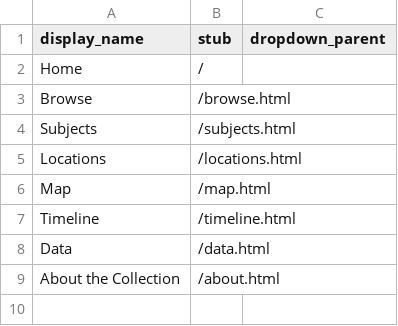
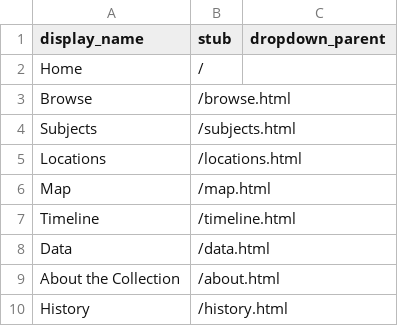
Before and after one commit to juliastone0729/meridian-training, a CSV file: _data/config-nav.csv, drawn as a sheet; the diff names each change by its address in the sheet, - before the commit and + after, or states it on an @@ line.

Commit message:
Add history page to nav

```diff
--- a/_data/config-nav.csv
+++ b/_data/config-nav.csv
+row 10: History | /history.html
```
